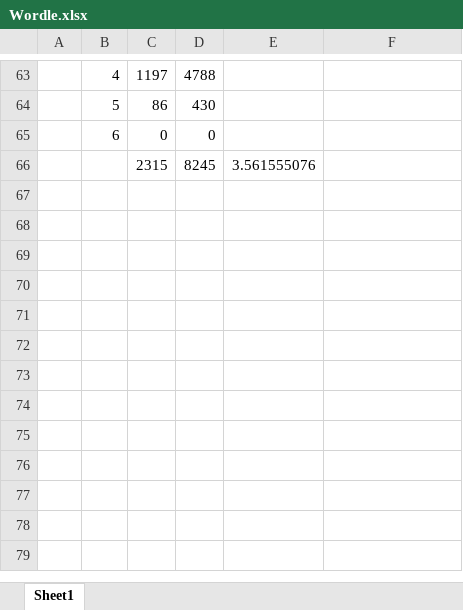
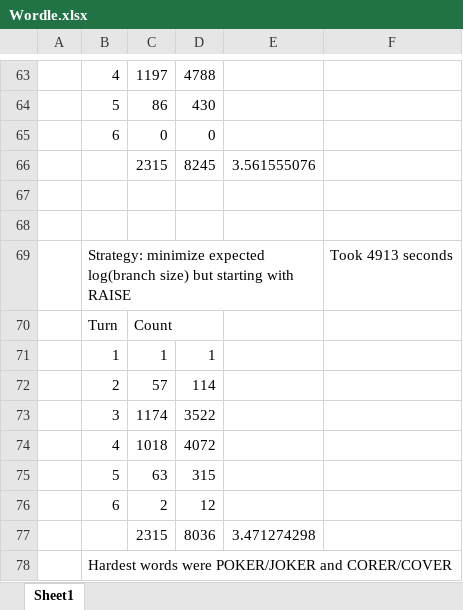
Before and after one commit to MehtaKnight01/Wordle, an Excel workbook: Wordle.xlsx, sheet Sheet1, drawn as a sheet; only a part is shown, gaps mark what is left out; values as stored, in another font and other column widths than the file's, no borders; the diff names each change by its address in the sheet, - before the commit and + after, or states it on an @@ line.

```diff
--- a/Wordle.xlsx (sheet Sheet1)
+++ b/Wordle.xlsx (sheet Sheet1)
+row 67: (empty)
+row 68: (empty)
+row 69:  | Strategy: minimize expected log(branch size) but starting with RAISE |  |  |  | Took 4913 seconds
+row 70:  | Turn | Count
+row 71:  | 1 | 1 | 1
+row 72:  | 2 | 57 | 114
+row 73:  | 3 | 1174 | 3522
+row 74:  | 4 | 1018 | 4072
+row 75:  | 5 | 63 | 315
+row 76:  | 6 | 2 | 12
+row 77:  |  | 2315 | 8036 | 3.471274298
+row 78:  | Hardest words were POKER/JOKER and CORER/COVER
```
Also changed, not shown: 2 other files.
